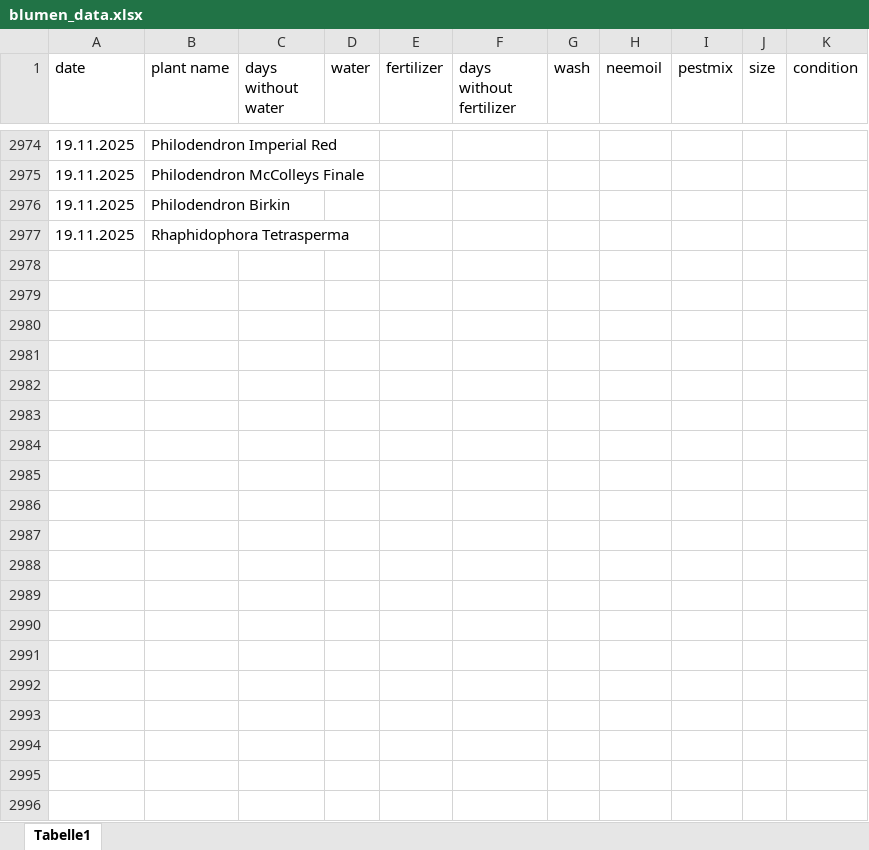
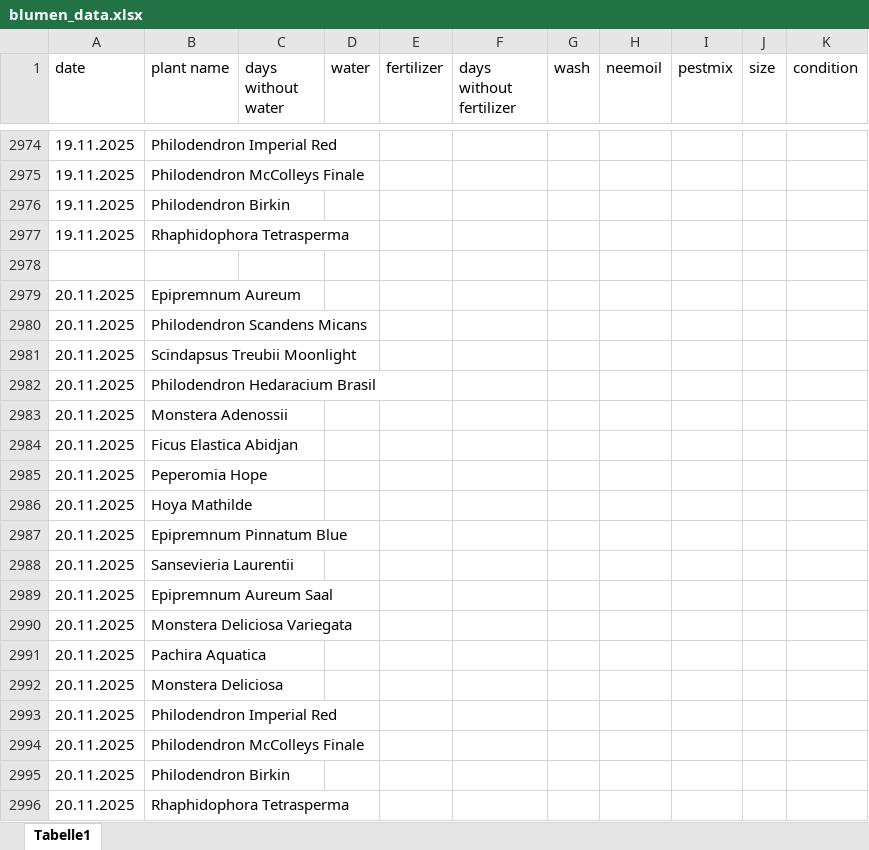
Before and after one commit to Iakithega/blumn, an Excel workbook: data/blumen_data.xlsx, sheet Tabelle1, drawn as a sheet; only a part is shown, gaps mark what is left out; values as stored, in another font and other column widths than the file's, no cell formats; the diff covers the shown part only; the diff names each change by its address in the sheet, - before the commit and + after, or states it on an @@ line.

Commit message:
nentry

```diff
--- a/data/blumen_data.xlsx (sheet Tabelle1)
+++ b/data/blumen_data.xlsx (sheet Tabelle1)
+row 2978: (empty)
+row 2979: 20.11.2025 | Epipremnum Aureum
+row 2980: 20.11.2025 | Philodendron Scandens Micans
+row 2981: 20.11.2025 | Scindapsus Treubii Moonlight
+row 2982: 20.11.2025 | Philodendron Hedaracium Brasil
+row 2983: 20.11.2025 | Monstera Adenossii
+row 2984: 20.11.2025 | Ficus Elastica Abidjan
+row 2985: 20.11.2025 | Peperomia Hope
+row 2986: 20.11.2025 | Hoya Mathilde
+row 2987: 20.11.2025 | Epipremnum Pinnatum Blue
+row 2988: 20.11.2025 | Sansevieria Laurentii
+row 2989: 20.11.2025 | Epipremnum Aureum Saal
+row 2990: 20.11.2025 | Monstera Deliciosa Variegata
+row 2991: 20.11.2025 | Pachira Aquatica
+row 2992: 20.11.2025 | Monstera Deliciosa
+row 2993: 20.11.2025 | Philodendron Imperial Red
+row 2994: 20.11.2025 | Philodendron McColleys Finale
+row 2995: 20.11.2025 | Philodendron Birkin
+row 2996: 20.11.2025 | Rhaphidophora Tetrasperma
```
Also changed, not shown: 38 added rows and 20 edited cells elsewhere in this sheet, cell formats.
